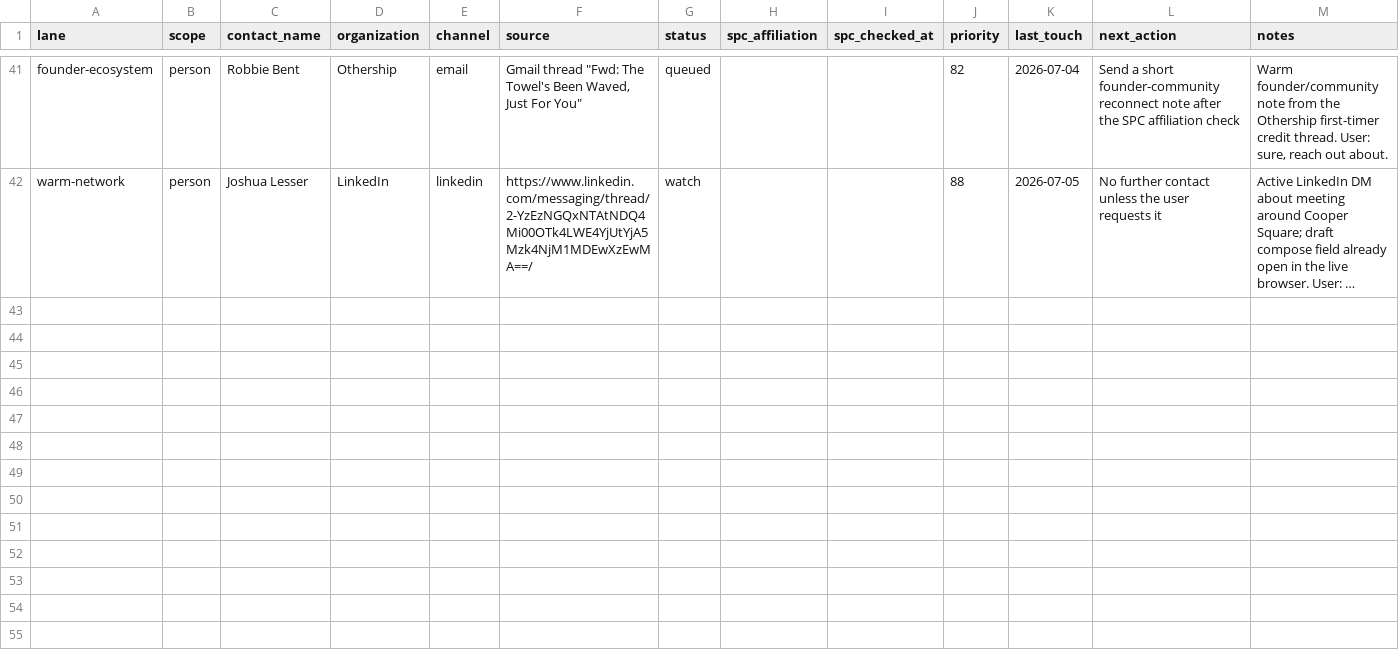
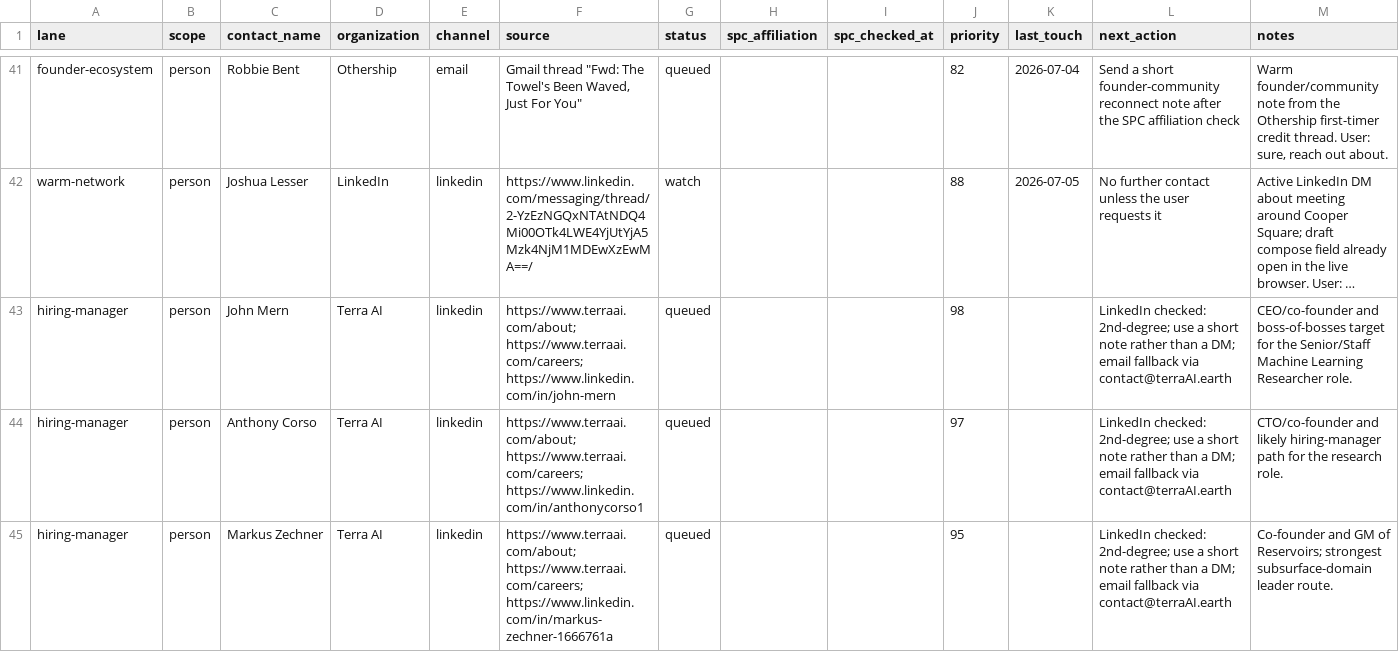
Before and after one commit to dhardestylewis/career-ops, a TSV file: data/outreach-targets.tsv, drawn as a sheet; only a part is shown, gaps mark what is left out; long unchanged cells end in …; the diff covers the shown part only; the diff names each change by its address in the sheet, - before the commit and + after, or states it on an @@ line.

Commit message:
[codex] Harden Terra AI outreach routing (#28)
* Harden Terra AI outreach routing

* Archive SPC members PDF

* Fix SPC archive note path

```diff
--- a/data/outreach-targets.tsv
+++ b/data/outreach-targets.tsv
+row 43: hiring-manager | person | John Mern | Terra AI | linkedin | https://www.terraai.com/about; https://www.terraai.com/careers; https://www.linkedin.com/in/john-mern | queued |  |  | 98 |  | LinkedIn checked: 2nd-degree; use a short note rather than a DM; email fallback via contact@terraAI.earth | CEO/co-founder and boss-of-bosses target for the Senior/Staff Machine Learning Researcher role.
+row 44: hiring-manager | person | Anthony Corso | Terra AI | linkedin | https://www.terraai.com/about; https://www.terraai.com/careers; https://www.linkedin.com/in/anthonycorso1 | queued |  |  | 97 |  | LinkedIn checked: 2nd-degree; use a short note rather than a DM; email fallback via contact@terraAI.earth | CTO/co-founder and likely hiring-manager path for the research role.
+row 45: hiring-manager | person | Markus Zechner | Terra AI | linkedin | https://www.terraai.com/about; https://www.terraai.com/careers; https://www.linkedin.com/in/markus-zechner-1666761a | queued |  |  | 95 |  | LinkedIn checked: 2nd-degree; use a short note rather than a DM; email fallback via contact@terraAI.earth | Co-founder and GM of Reservoirs; strongest subsurface-domain leader route.
```
Also changed, not shown: 3 added rows elsewhere in this file, data/outreach-universe.tsv, 8 other files.
